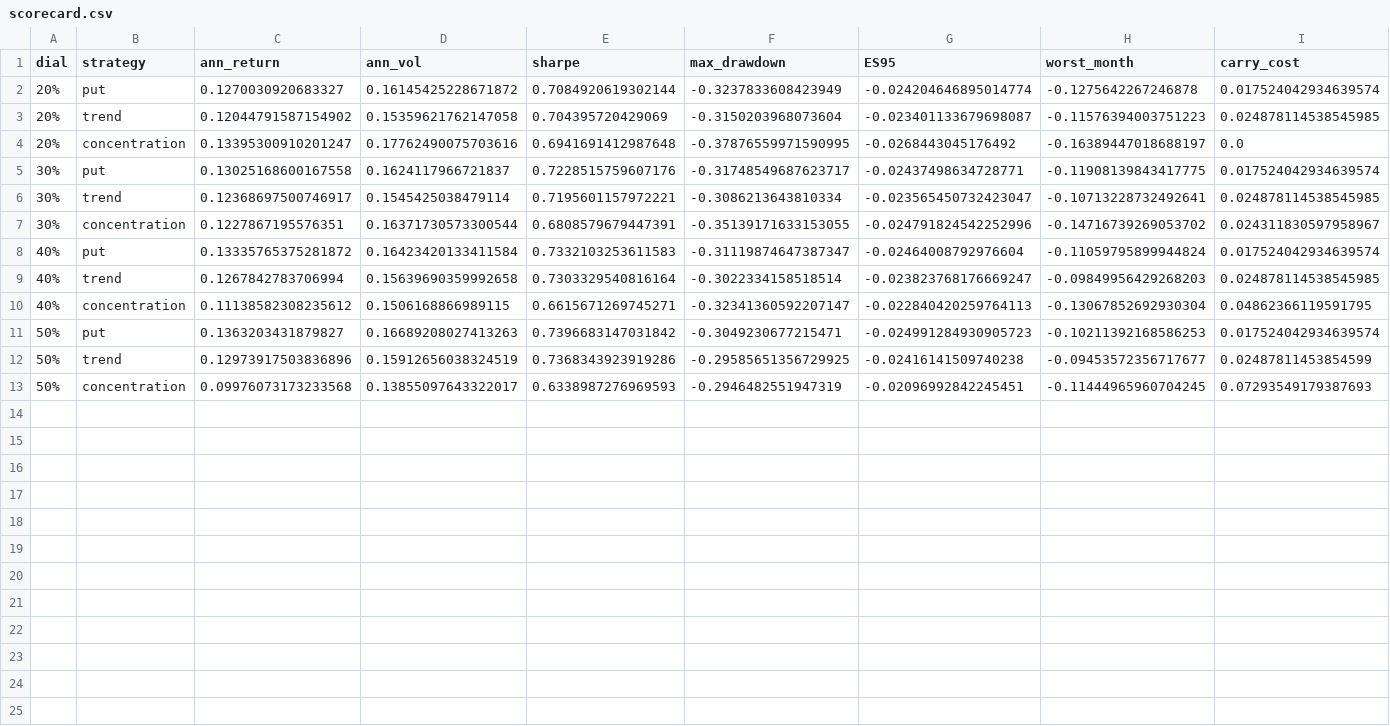
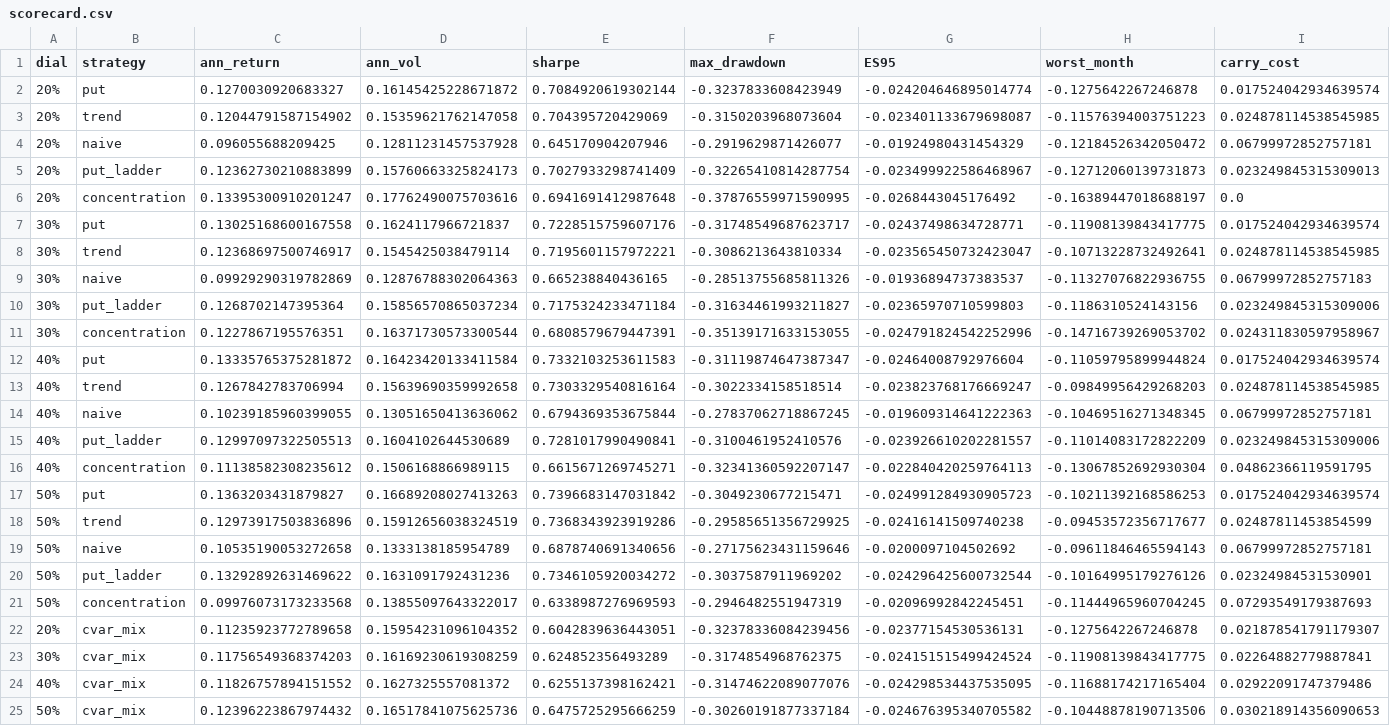
Before and after one commit to KavinDhanasekaran7/AI-Concentration-Hedging, a CSV file: results/tables/scorecard.csv, drawn as a sheet; only a part is shown; rows hold the shown columns only; the diff names each change by its address in the sheet, - before the commit and + after, or states it on an @@ line.

Commit message:
Stage 6: put ladder, naive hedge, walk-forward CVaR mix, full scorecard
- options.py: equal-premium-budget put ladder (1/3/6/12m, nearest-tenor
  VIX for the unavailable 1Y leg)
- cvar.py: Rockafellar-Uryasev LP (scipy linprog) minimising weekly CVaR95
  subject to sum(weights)<=1 and <=1%/yr mean give-up; walk-forward 5y->1y
- scorecard carry-cost alignment fix for the shorter CVaR OOS series
- plots: CVaR hedge-weight stacked area
- notebook section 7 (CVaR) + full section 8 (all hedges + policy)
- H3 supported: CVaR concentration-hedge weight rises with the dial
  (0.00 -> 0.04 -> 0.11); CVaR mix cuts ES95/vol/drawdown out of sample

```diff
--- a/results/tables/scorecard.csv
+++ b/results/tables/scorecard.csv
+row 4: 20% | naive | 0.096055688209425 | 0.12811231457537928 | 0.645170904207946 | -0.2919629871426077 | -0.01924980431454329 | -0.12184526342050472 | 0.06799972852757181
+row 5: 20% | put_ladder | 0.12362730210883899 | 0.15760663325824173 | 0.7027933298741409 | -0.32265410814287754 | -0.023499922586468967 | -0.12712060139731873 | 0.023249845315309013
+row 9: 30% | naive | 0.09929290319782869 | 0.12876788302064363 | 0.665238840436165 | -0.28513755685811326 | -0.01936894737383537 | -0.11327076822936755 | 0.06799972852757183
+row 10: 30% | put_ladder | 0.1268702147395364 | 0.15856570865037234 | 0.7175324233471184 | -0.31634461993211827 | -0.02365970710599803 | -0.1186310524143156 | 0.023249845315309006
+row 14: 40% | naive | 0.10239185960399055 | 0.13051650413636062 | 0.6794369353675844 | -0.27837062718867245 | -0.019609314641222363 | -0.10469516271348345 | 0.06799972852757181
+row 15: 40% | put_ladder | 0.12997097322505513 | 0.1604102644530689 | 0.7281017990490841 | -0.3100461952410576 | -0.023926610202281557 | -0.11014083172822209 | 0.023249845315309006
+row 19: 50% | naive | 0.10535190053272658 | 0.1333138185954789 | 0.6878740691340656 | -0.27175623431159646 | -0.0200097104502692 | -0.09611846465594143 | 0.06799972852757181
+row 20: 50% | put_ladder | 0.13292892631469622 | 0.1631091792431236 | 0.7346105920034272 | -0.3037587911969202 | -0.024296425600732544 | -0.10164995179276126 | 0.02324984531530901
+row 22: 20% | cvar_mix | 0.11235923772789658 | 0.15954231096104352 | 0.6042839636443051 | -0.32378336084239456 | -0.02377154530536131 | -0.1275642267246878 | 0.021878541791179307
+row 23: 30% | cvar_mix | 0.11756549368374203 | 0.16169230619308259 | 0.624852356493289 | -0.3174854968762375 | -0.024151515499424524 | -0.11908139843417775 | 0.02264882779887841
+row 24: 40% | cvar_mix | 0.11826757894151552 | 0.1627325557081372 | 0.6255137398162421 | -0.31474622089077076 | -0.024298534437535095 | -0.11688174217165404 | 0.02922091747379486
+row 25: 50% | cvar_mix | 0.12396223867974432 | 0.16517841075625736 | 0.6475725295666259 | -0.30260191877337184 | -0.024676395340705582 | -0.10448878190713506 | 0.030218914356090653
```
Also changed, not shown: results/tables/hedge_metrics.csv, results/tables/hedge_stress_returns.csv, 9 other files.
